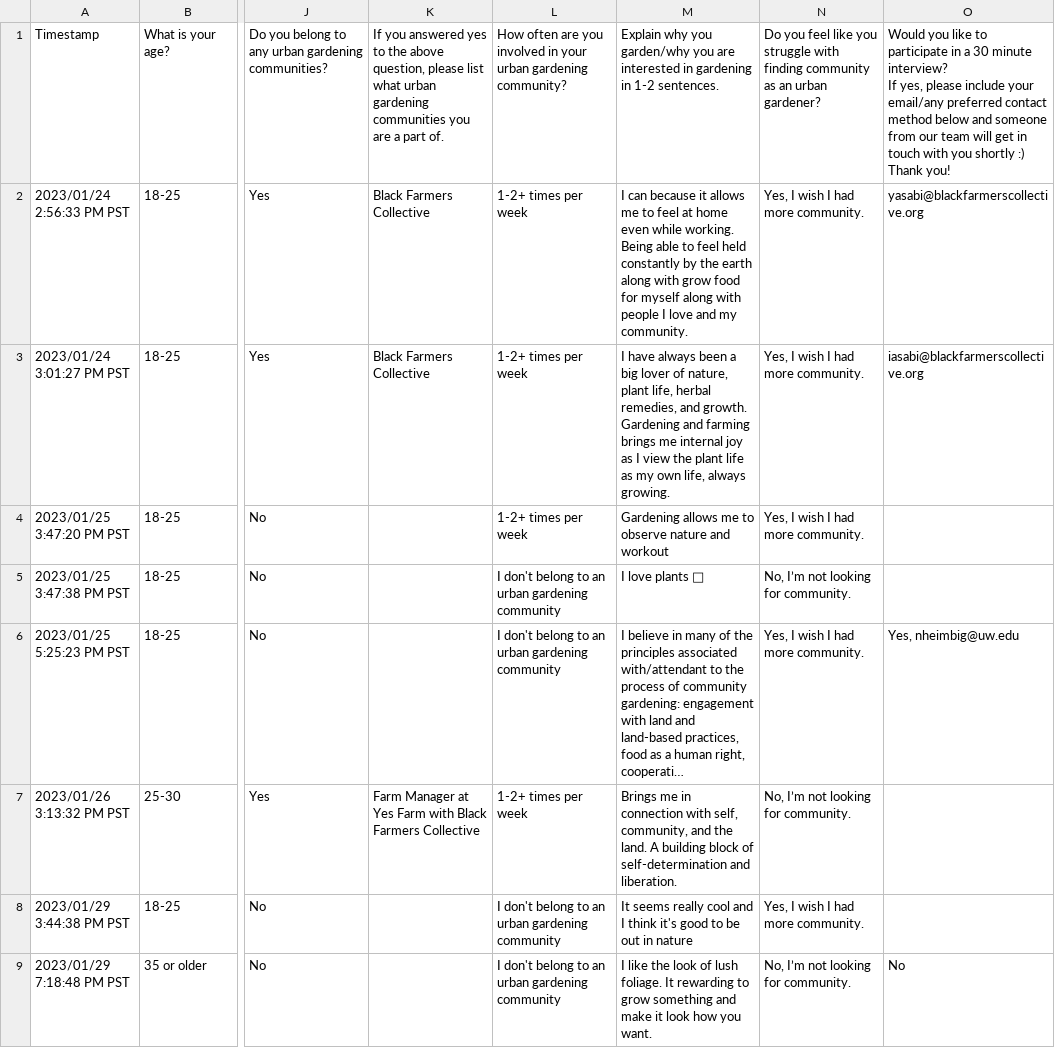
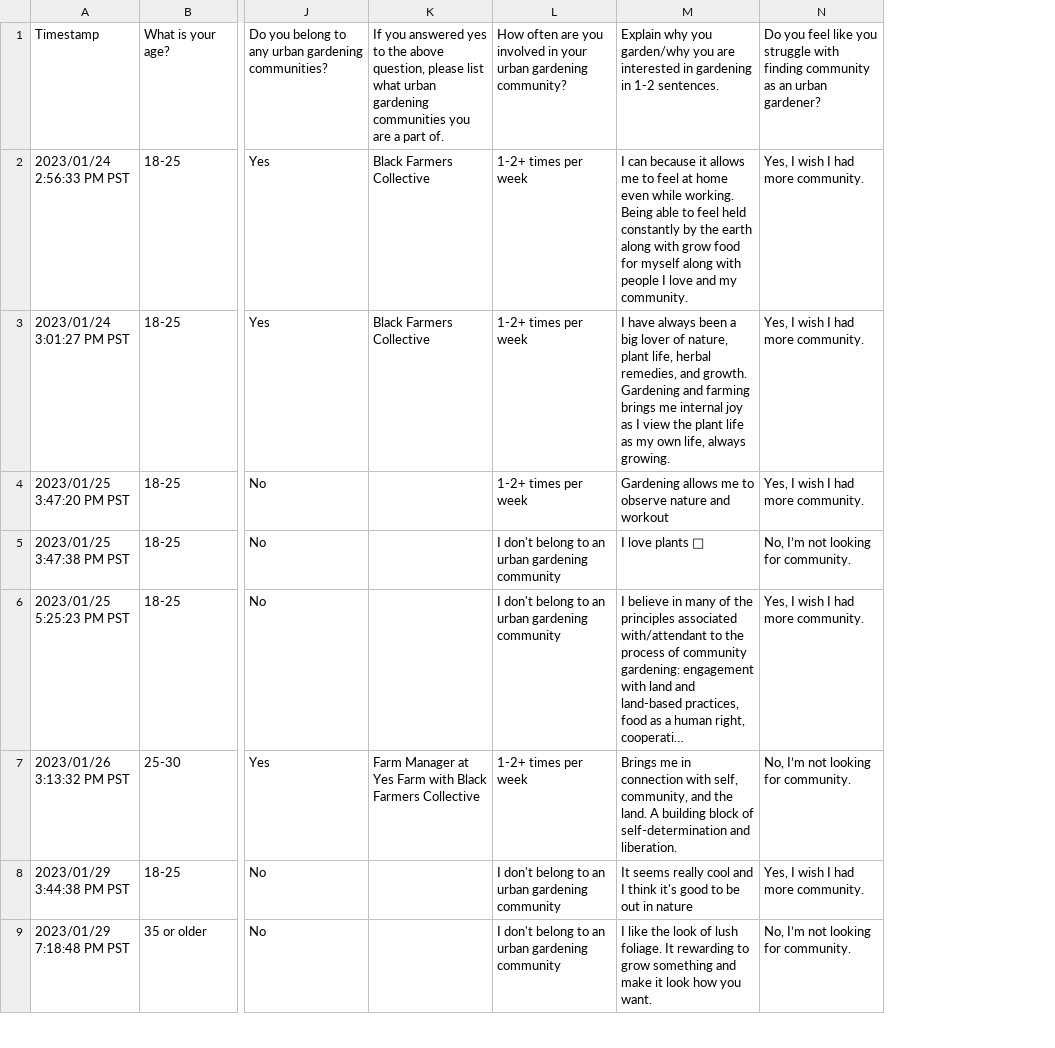
Before and after one commit to efra-tech/icapstone, a CSV file: Survey Data Analysis/survey.csv, drawn as a sheet; only a part is shown, gaps mark what is left out; long unchanged cells end in …; ↵ is a line break in a cell; the diff names each change by its address in the sheet, - before the commit and + after, or states it on an @@ line.

Commit message:
Deleted survey emails for anonymity

```diff
--- a/Survey Data Analysis/survey.csv
+++ b/Survey Data Analysis/survey.csv
-column O, rows 1-9: Would you like to participate in a 30 minute interview? ↵ If yes, please include your email/any preferred contact method below and someone from our team will get in touch with you shortly :) Thank you! | yasabi@blackfarmerscollective.org | iasabi@blackfarmerscollective.org |  |  | Yes, nheimbig@uw.edu |  |  | No
```
